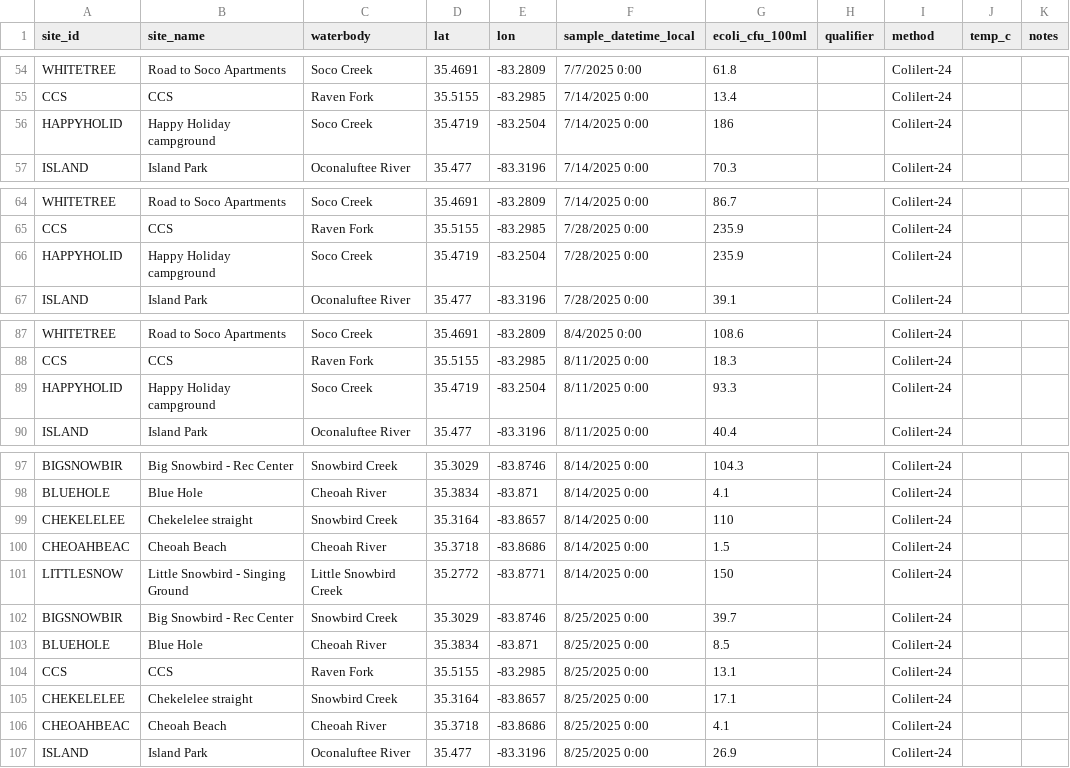
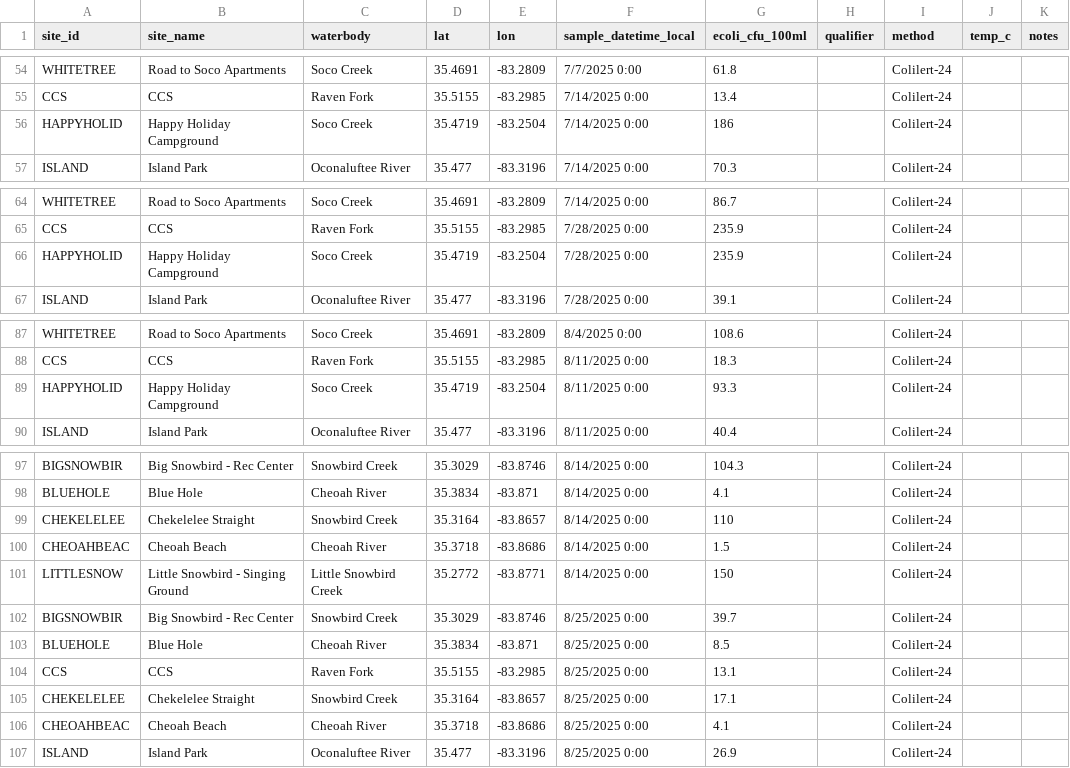
Before and after one commit to EBCIPHHS/ebci-ecoli-dashboard, a CSV file: data/ecoli_samples.csv, drawn as a sheet; only a part is shown, gaps mark what is left out; the diff covers the shown part only.

```diff
--- a/data/ecoli_samples.csv
+++ b/data/ecoli_samples.csv
@@ -55,3 +55,3 @@ WHITETREE,Road to Soco Apartments,Soco Creek,35.4691,-83.2809,7/7/2025 0:00,61.8
 CCS,CCS,Raven Fork,35.5155,-83.2985,7/14/2025 0:00,13.4,,Colilert-24,,
-HAPPYHOLID,Happy Holiday campground,Soco Creek,35.4719,-83.2504,7/14/2025 0:00,186,,Colilert-24,,
+HAPPYHOLID,Happy Holiday Campground,Soco Creek,35.4719,-83.2504,7/14/2025 0:00,186,,Colilert-24,,
 ISLAND,Island Park,Oconaluftee River,35.477,-83.3196,7/14/2025 0:00,70.3,,Colilert-24,,
@@ -65,3 +65,3 @@ WHITETREE,Road to Soco Apartments,Soco Creek,35.4691,-83.2809,7/14/2025 0:00,86.
 CCS,CCS,Raven Fork,35.5155,-83.2985,7/28/2025 0:00,235.9,,Colilert-24,,
-HAPPYHOLID,Happy Holiday campground,Soco Creek,35.4719,-83.2504,7/28/2025 0:00,235.9,,Colilert-24,,
+HAPPYHOLID,Happy Holiday Campground,Soco Creek,35.4719,-83.2504,7/28/2025 0:00,235.9,,Colilert-24,,
 ISLAND,Island Park,Oconaluftee River,35.477,-83.3196,7/28/2025 0:00,39.1,,Colilert-24,,
@@ -88,3 +88,3 @@ WHITETREE,Road to Soco Apartments,Soco Creek,35.4691,-83.2809,8/4/2025 0:00,108.
 CCS,CCS,Raven Fork,35.5155,-83.2985,8/11/2025 0:00,18.3,,Colilert-24,,
-HAPPYHOLID,Happy Holiday campground,Soco Creek,35.4719,-83.2504,8/11/2025 0:00,93.3,,Colilert-24,,
+HAPPYHOLID,Happy Holiday Campground,Soco Creek,35.4719,-83.2504,8/11/2025 0:00,93.3,,Colilert-24,,
 ISLAND,Island Park,Oconaluftee River,35.477,-83.3196,8/11/2025 0:00,40.4,,Colilert-24,,
@@ -98,3 +98,3 @@ BIGSNOWBIR,Big Snowbird - Rec Center,Snowbird Creek,35.3029,-83.8746,8/14/2025 0
 BLUEHOLE,Blue Hole,Cheoah River,35.3834,-83.871,8/14/2025 0:00,4.1,,Colilert-24,,
-CHEKELELEE,Chekelelee straight,Snowbird Creek,35.3164,-83.8657,8/14/2025 0:00,110,,Colilert-24,,
+CHEKELELEE,Chekelelee Straight,Snowbird Creek,35.3164,-83.8657,8/14/2025 0:00,110,,Colilert-24,,
 CHEOAHBEAC,Cheoah Beach,Cheoah River,35.3718,-83.8686,8/14/2025 0:00,1.5,,Colilert-24,,
@@ -104,3 +104,3 @@ BLUEHOLE,Blue Hole,Cheoah River,35.3834,-83.871,8/25/2025 0:00,8.5,,Colilert-24,
 CCS,CCS,Raven Fork,35.5155,-83.2985,8/25/2025 0:00,13.1,,Colilert-24,,
-CHEKELELEE,Chekelelee straight,Snowbird Creek,35.3164,-83.8657,8/25/2025 0:00,17.1,,Colilert-24,,
+CHEKELELEE,Chekelelee Straight,Snowbird Creek,35.3164,-83.8657,8/25/2025 0:00,17.1,,Colilert-24,,
 CHEOAHBEAC,Cheoah Beach,Cheoah River,35.3718,-83.8686,8/25/2025 0:00,4.1,,Colilert-24,,
```
Also changed, not shown: 15 added rows and 16 edited cells elsewhere in this file.
